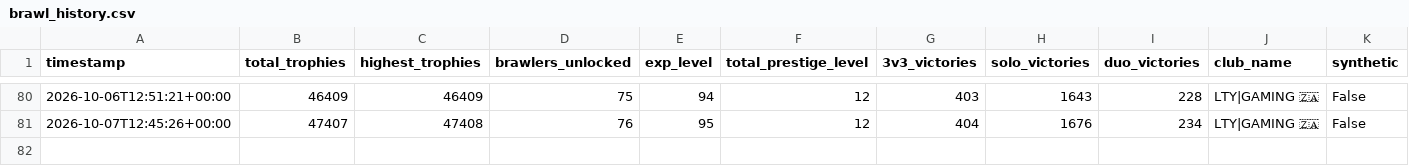
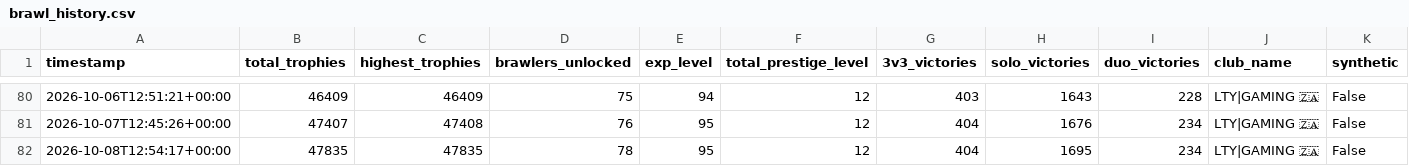
Before and after one commit to DanielCharles11599/Personal-Projects, a CSV file: Brawl Stars Tracker/brawl_history.csv, drawn as a sheet; only a part is shown, gaps mark what is left out; the diff names each change by its address in the sheet, - before the commit and + after, or states it on an @@ line.

```diff
--- a/Brawl Stars Tracker/brawl_history.csv
+++ b/Brawl Stars Tracker/brawl_history.csv
+row 82: 2026-10-08T12:54:17+00:00 | 47835 | 47835 | 78 | 95 | 12 | 404 | 1695 | 234 | LTY|GAMING 🇿🇦 | False
```
Also changed, not shown: Brawl Stars Tracker/battle_log.csv, 1 other file.
